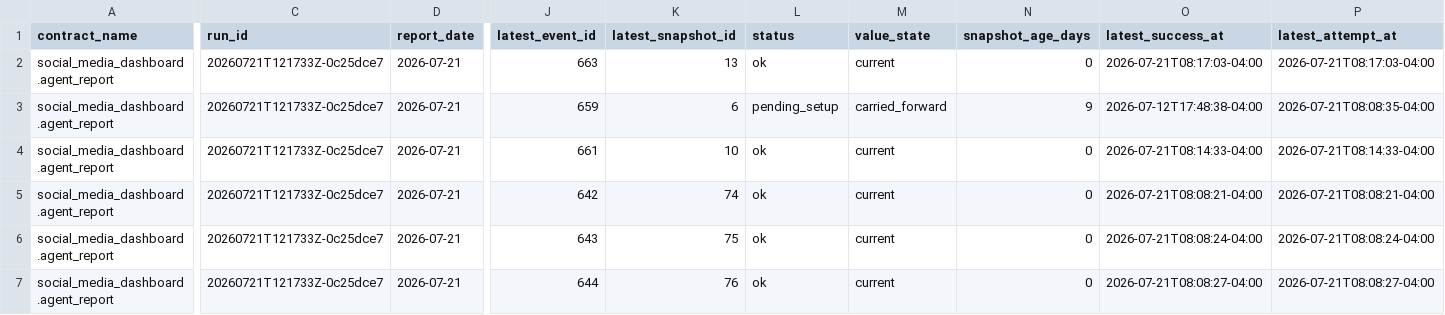
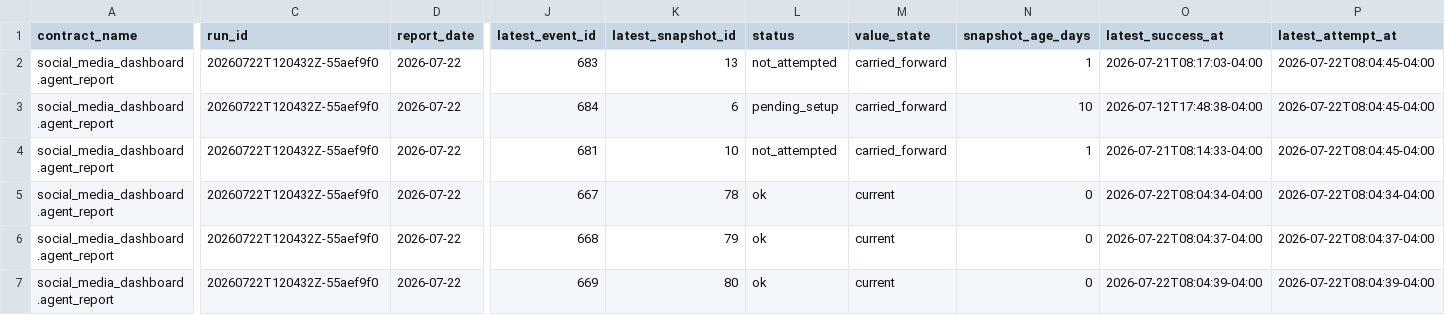
Before and after one commit to Trippaeon3/sublime-social-tracker-site, a CSV file: dashboard/data/agent_source_status.csv, drawn as a sheet; only a part is shown, gaps mark what is left out; the diff covers the shown part only; the diff names each change by its address in the sheet, - before the commit and + after, or states it on an @@ line.

```diff
--- a/dashboard/data/agent_source_status.csv
+++ b/dashboard/data/agent_source_status.csv
-C2:C7 (run_id): 20260721T121733Z-0c25dce7
+C2:C7 (run_id): 20260722T120432Z-55aef9f0
-D2:D7 (report_date): 2026-07-21
+D2:D7 (report_date): 2026-07-22
-J2 (latest_event_id): 663
+J2 (latest_event_id): 683
-L2 (status): ok
+L2 (status): not_attempted
-M2 (value_state): current
+M2 (value_state): carried_forward
-N2 (snapshot_age_days): 0
+N2 (snapshot_age_days): 1
-P2 (latest_attempt_at): 2026-07-21T08:17:03-04:00
+P2 (latest_attempt_at): 2026-07-22T08:04:45-04:00
-J3 (latest_event_id): 659
+J3 (latest_event_id): 684
-N3 (snapshot_age_days): 9
+N3 (snapshot_age_days): 10
-P3 (latest_attempt_at): 2026-07-21T08:08:35-04:00
+P3 (latest_attempt_at): 2026-07-22T08:04:45-04:00
-J4 (latest_event_id): 661
+J4 (latest_event_id): 681
-L4 (status): ok
+L4 (status): not_attempted
-M4 (value_state): current
+M4 (value_state): carried_forward
-N4 (snapshot_age_days): 0
+N4 (snapshot_age_days): 1
-P4 (latest_attempt_at): 2026-07-21T08:14:33-04:00
+P4 (latest_attempt_at): 2026-07-22T08:04:45-04:00
-J5 (latest_event_id): 642
+J5 (latest_event_id): 667
-K5 (latest_snapshot_id): 74
+K5 (latest_snapshot_id): 78
-O5 (latest_success_at): 2026-07-21T08:08:21-04:00
+O5 (latest_success_at): 2026-07-22T08:04:34-04:00
-P5 (latest_attempt_at): 2026-07-21T08:08:21-04:00
+P5 (latest_attempt_at): 2026-07-22T08:04:34-04:00
-J6 (latest_event_id): 643
+J6 (latest_event_id): 668
-K6 (latest_snapshot_id): 75
+K6 (latest_snapshot_id): 79
-O6 (latest_success_at): 2026-07-21T08:08:24-04:00
+O6 (latest_success_at): 2026-07-22T08:04:37-04:00
-P6 (latest_attempt_at): 2026-07-21T08:08:24-04:00
+P6 (latest_attempt_at): 2026-07-22T08:04:37-04:00
-J7 (latest_event_id): 644
+J7 (latest_event_id): 669
-K7 (latest_snapshot_id): 76
+K7 (latest_snapshot_id): 80
-O7 (latest_success_at): 2026-07-21T08:08:27-04:00
+O7 (latest_success_at): 2026-07-22T08:04:39-04:00
-P7 (latest_attempt_at): 2026-07-21T08:08:27-04:00
+P7 (latest_attempt_at): 2026-07-22T08:04:39-04:00
```
Also changed, not shown: 105 edited cells elsewhere in this file, dashboard/data/ahrefs_web.csv, dashboard/data/daily_history.csv, 12 other files.
